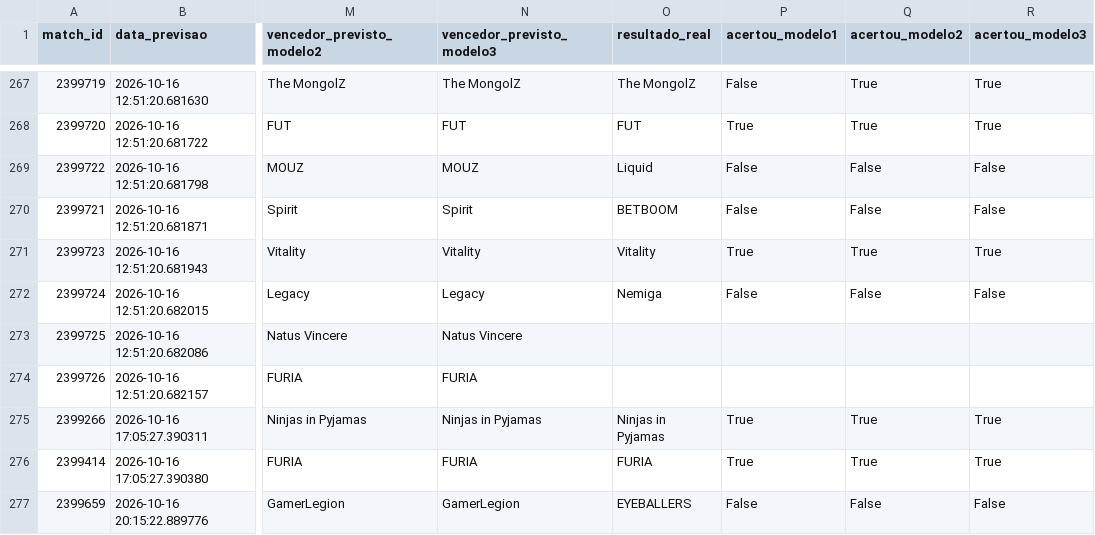
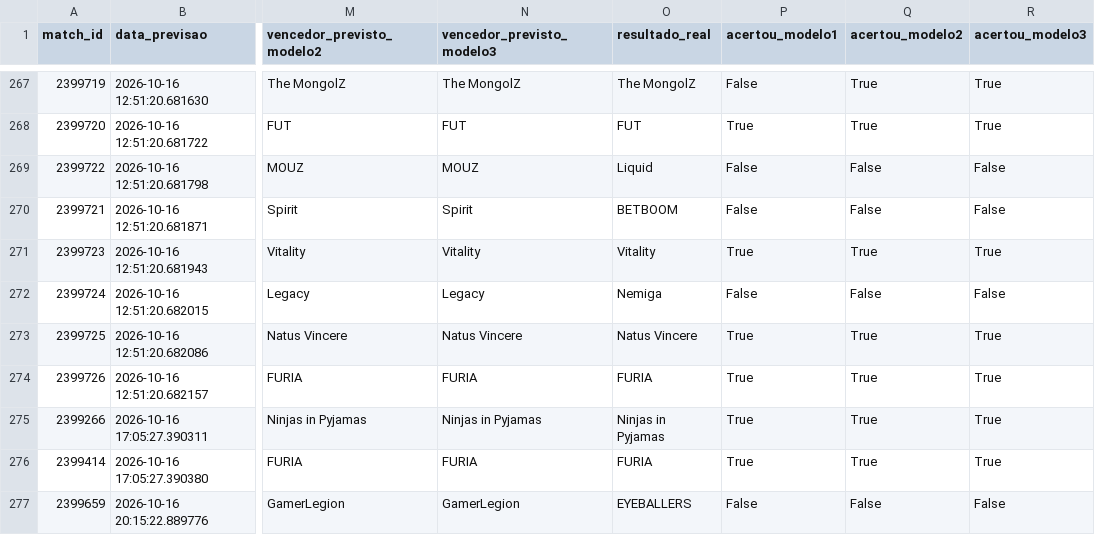
Before and after one commit to ppxdpp17/CS2-Predictor, a CSV file: data/previsoes_log.csv, drawn as a sheet; only a part is shown, gaps mark what is left out; the diff names each change by its address in the sheet, - before the commit and + after, or states it on an @@ line.

```diff
--- a/data/previsoes_log.csv
+++ b/data/previsoes_log.csv
-O273 (resultado_real): (empty)
+O273 (resultado_real): Natus Vincere
-P273:P274 (acertou_modelo1): (empty)
+P273:P274 (acertou_modelo1): True
-Q273:Q274 (acertou_modelo2): (empty)
+Q273:Q274 (acertou_modelo2): True
-R273:R274 (acertou_modelo3): (empty)
+R273:R274 (acertou_modelo3): True
-O274 (resultado_real): (empty)
+O274 (resultado_real): FURIA
```
